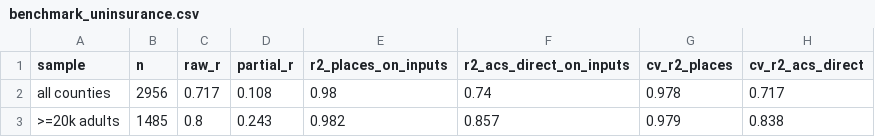
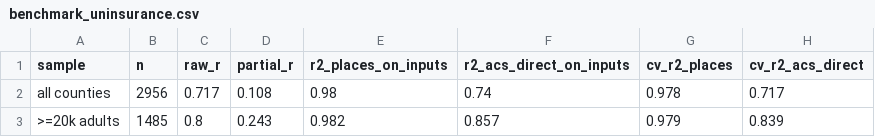
Before and after one commit to j-garciaruiz/us-public-health-data, a CSV file: outputs/covariate_test/benchmark_uninsurance.csv, drawn as a sheet.

```diff
--- a/outputs/covariate_test/benchmark_uninsurance.csv
+++ b/outputs/covariate_test/benchmark_uninsurance.csv
@@ -2,2 +2,2 @@ sample,n,raw_r,partial_r,r2_places_on_inputs,r2_acs_direct_on_inputs,cv_r2_place
 all counties,2956,0.717,0.108,0.98,0.74,0.978,0.717
->=20k adults,1485,0.8,0.243,0.982,0.857,0.979,0.838
+>=20k adults,1485,0.8,0.243,0.982,0.857,0.979,0.839
```
Also changed, not shown: outputs/covariate_test/highlight_pairs_adjprev.csv, outputs/covariate_test/pairs_adjprev.csv, 27 other files.
